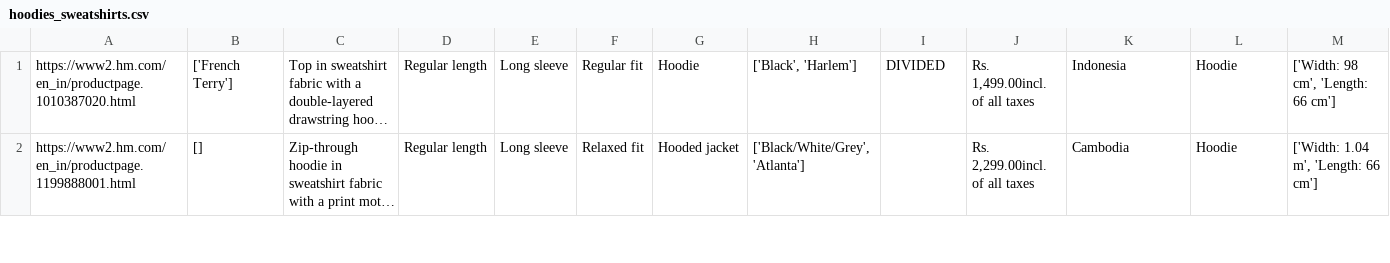
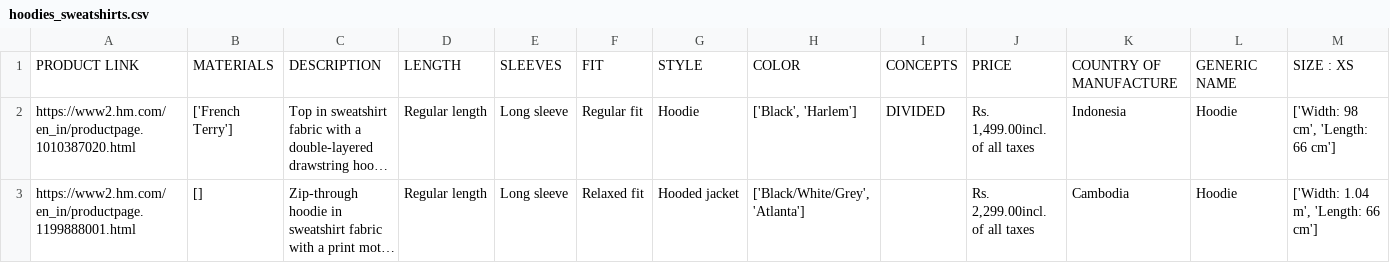
Before and after one commit to BiplawSingh/FLIPKART-GRID-5.0, a CSV file: web-scrap/men/hoodies_sweatshirts.csv, drawn as a sheet; only a part is shown; long unchanged cells end in …; rows hold the shown columns only; the diff names each change by its address in the sheet, - before the commit and + after, or states it on an @@ line.

```diff
--- a/web-scrap/men/hoodies_sweatshirts.csv
+++ b/web-scrap/men/hoodies_sweatshirts.csv
+row 1: PRODUCT LINK | MATERIALS | DESCRIPTION | LENGTH | SLEEVES | FIT | STYLE | COLOR | CONCEPTS | PRICE | COUNTRY OF MANUFACTURE | GENERIC NAME | SIZE : XS
```
Also changed, not shown: web-scrap/men/jeans.csv, web-scrap/men/pants.csv, 4 other files.
